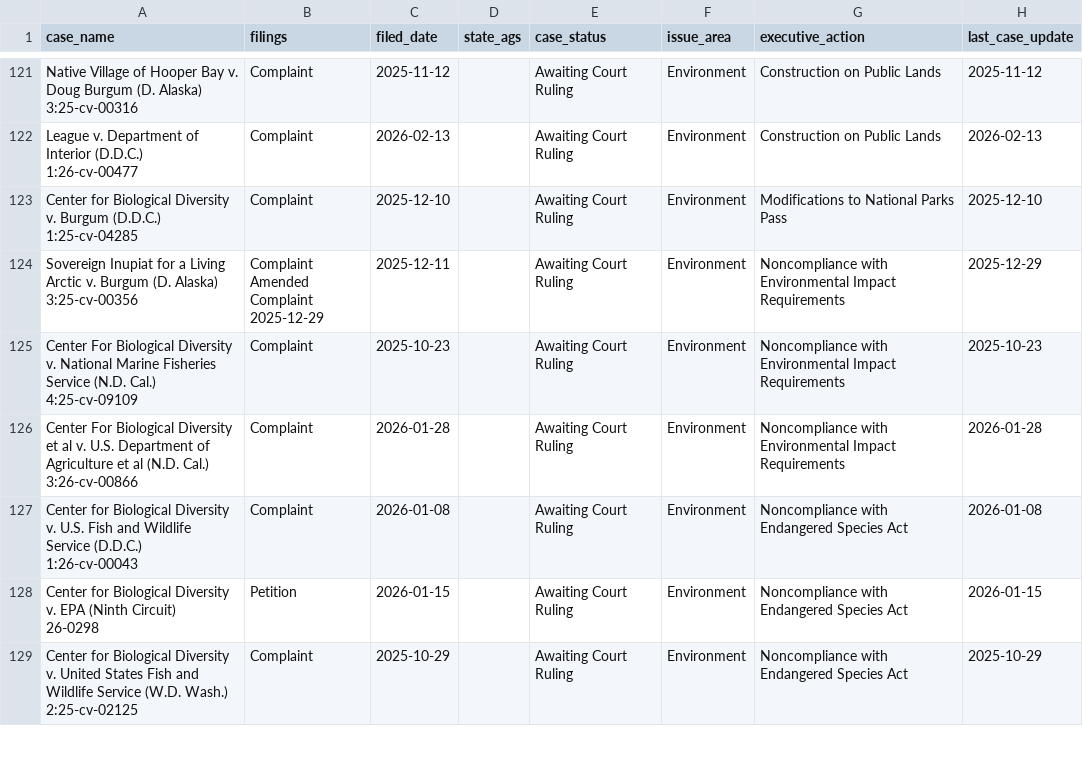
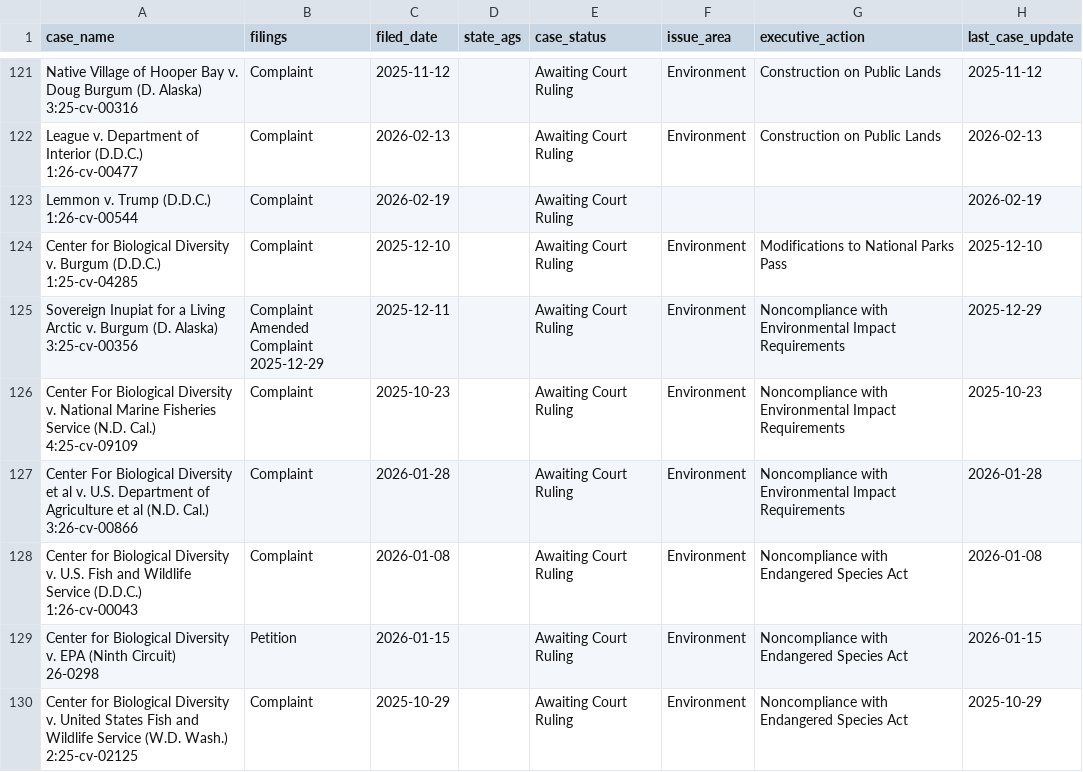
Before and after one commit to thecarsun/LC-TAA, a CSV file: data/processed/cases.csv, drawn as a sheet; only a part is shown, gaps mark what is left out; ↵ is a line break in a cell; the diff covers the shown part only; the diff names each change by its address in the sheet, - before the commit and + after, or states it on an @@ line.

```diff
--- a/data/processed/cases.csv
+++ b/data/processed/cases.csv
+row 123: Lemmon v. Trump (D.D.C.) ↵ 1:26-cv-00544 | Complaint | 2026-02-19 |  | Awaiting Court Ruling |  |  | 2026-02-19
```
Also changed, not shown: 1 added row and 3 edited cells elsewhere in this file, 1 other file.
